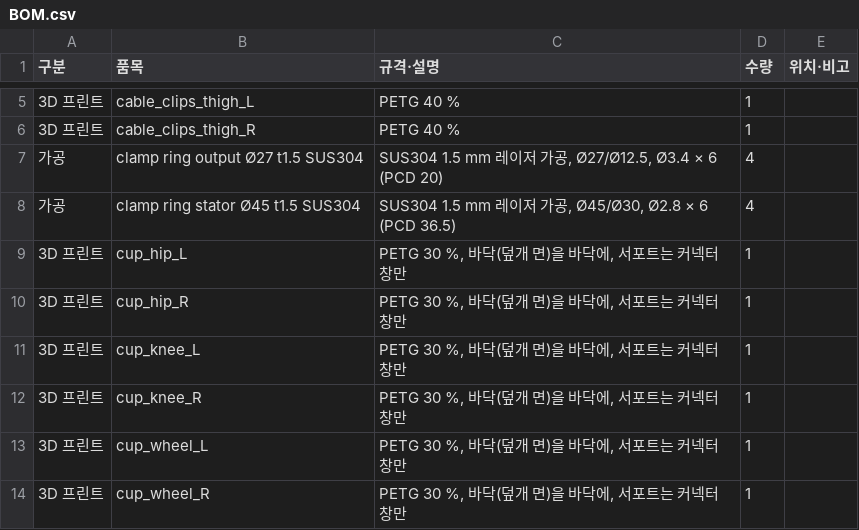
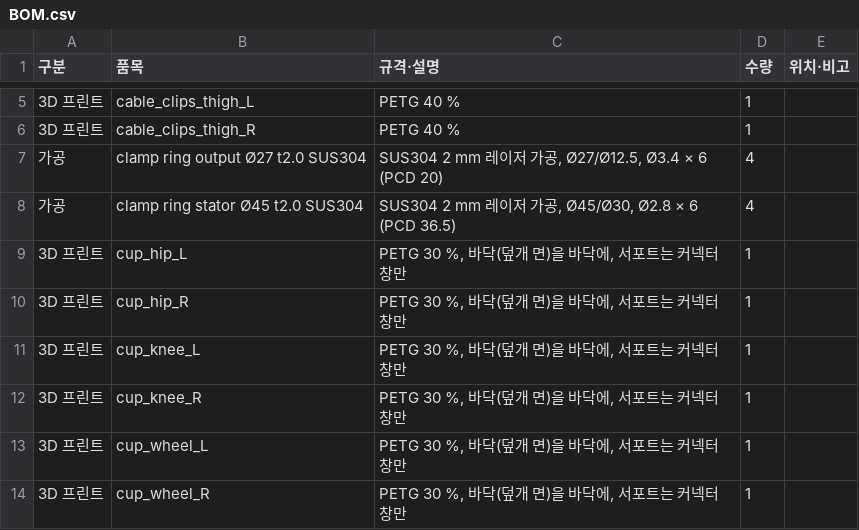
Before and after one commit to wisehyun-2/my_robot_project, a CSV file: robot_cad_v2/BOM.csv, drawn as a sheet; only a part is shown, gaps mark what is left out.

```diff
--- a/robot_cad_v2/BOM.csv
+++ b/robot_cad_v2/BOM.csv
@@ -6,4 +6,4 @@
 3D 프린트,cable_clips_thigh_R,PETG 40 %,1,
-가공,clamp ring output Ø27 t1.5 SUS304,"SUS304 1.5 mm 레이저 가공, Ø27/Ø12.5, Ø3.4 × 6 (PCD 20)",4,
-가공,clamp ring stator Ø45 t1.5 SUS304,"SUS304 1.5 mm 레이저 가공, Ø45/Ø30, Ø2.8 × 6 (PCD 36.5)",4,
+가공,clamp ring output Ø27 t2.0 SUS304,"SUS304 2 mm 레이저 가공, Ø27/Ø12.5, Ø3.4 × 6 (PCD 20)",4,
+가공,clamp ring stator Ø45 t2.0 SUS304,"SUS304 2 mm 레이저 가공, Ø45/Ø30, Ø2.8 × 6 (PCD 36.5)",4,
 3D 프린트,cup_hip_L,"PETG 30 %, 바닥(덮개 면)을 바닥에, 서포트는 커넥터 창만",1,
```
Also changed, not shown: 16 other files.
